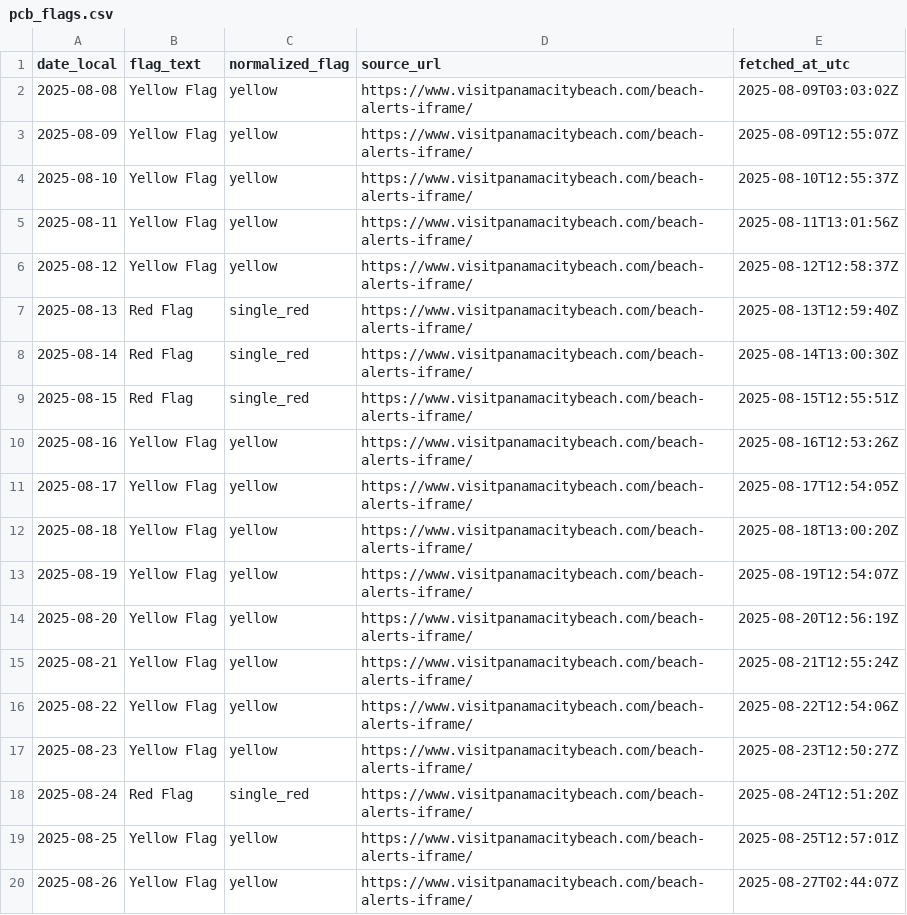
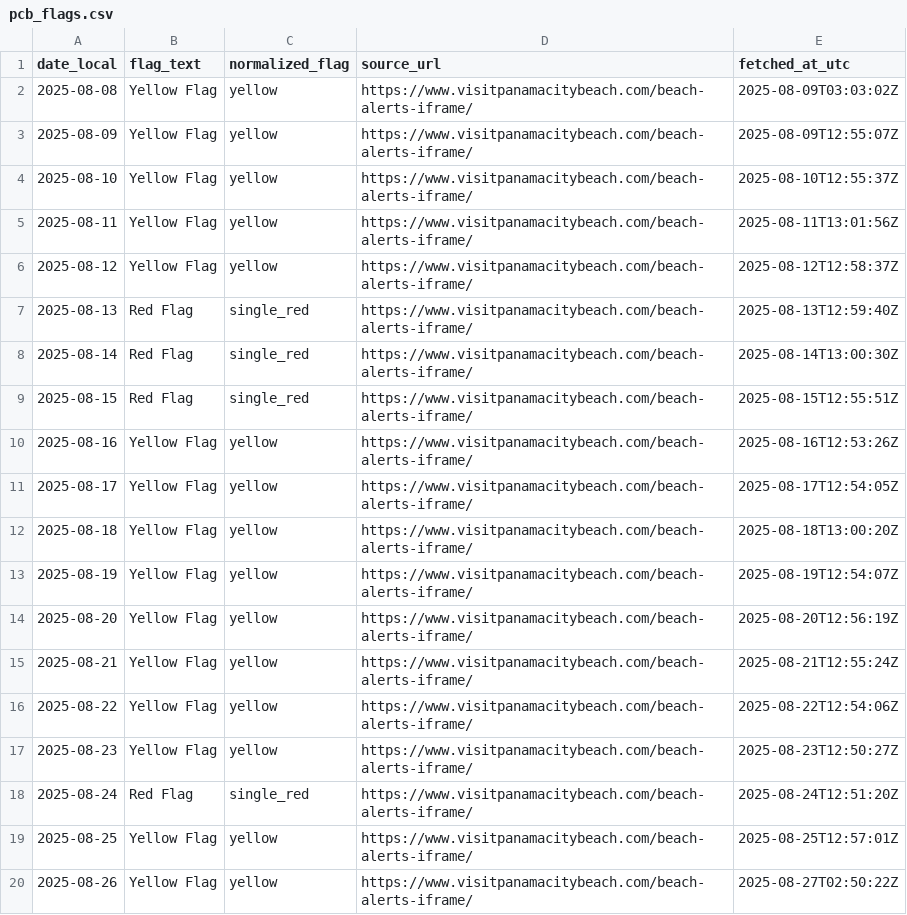
Before and after one commit to GandalfGrey89/pcb-flag-logger, a CSV file: pcb_flags.csv, drawn as a sheet.

```diff
--- a/pcb_flags.csv
+++ b/pcb_flags.csv
@@ -19,2 +19,2 @@ date_local,flag_text,normalized_flag,source_url,fetched_at_utc
 2025-08-25,Yellow Flag,yellow,https://www.visitpanamacitybeach.com/beach-alerts-iframe/,2025-08-25T12:57:01Z
-2025-08-26,Yellow Flag,yellow,https://www.visitpanamacitybeach.com/beach-alerts-iframe/,2025-08-27T02:44:07Z
+2025-08-26,Yellow Flag,yellow,https://www.visitpanamacitybeach.com/beach-alerts-iframe/,2025-08-27T02:50:22Z
```
